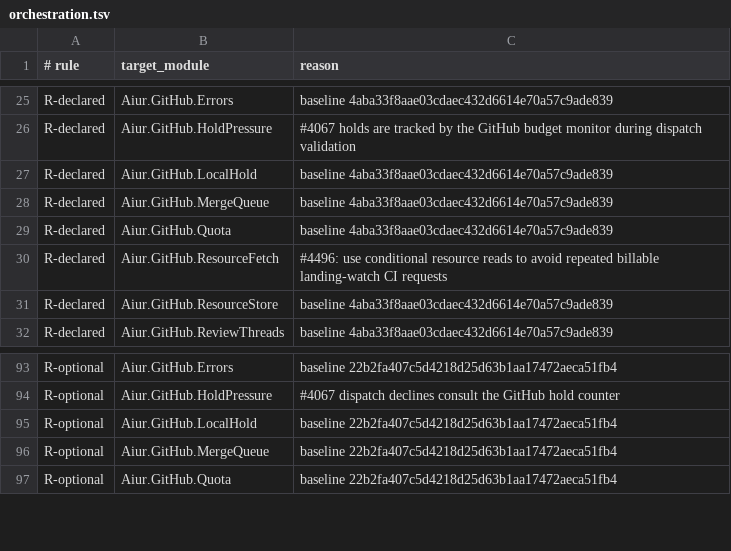
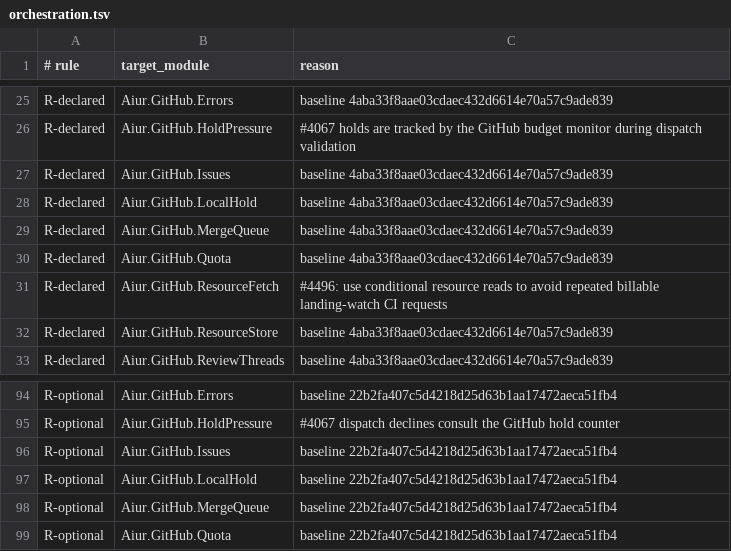
Before and after one commit to aiur-team/aiur, a TSV file: scripts/components/allowlist/orchestration.tsv, drawn as a sheet; only a part is shown, gaps mark what is left out; the diff names each change by its address in the sheet, - before the commit and + after, or states it on an @@ line.

Commit message:
Retain moved GitHub dependency exemptions

```diff
--- a/scripts/components/allowlist/orchestration.tsv
+++ b/scripts/components/allowlist/orchestration.tsv
+row 27: R-declared | Aiur.GitHub.Issues | baseline 4aba33f8aae03cdaec432d6614e70a57c9ade839
+row 96: R-optional | Aiur.GitHub.Issues | baseline 22b2fa407c5d4218d25d63b1aa17472aeca51fb4
```
